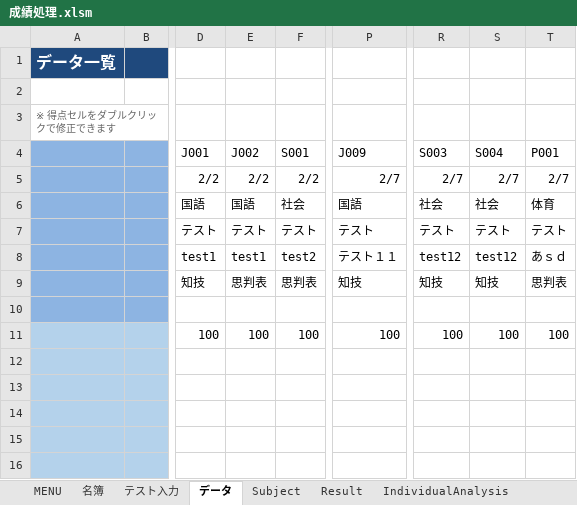
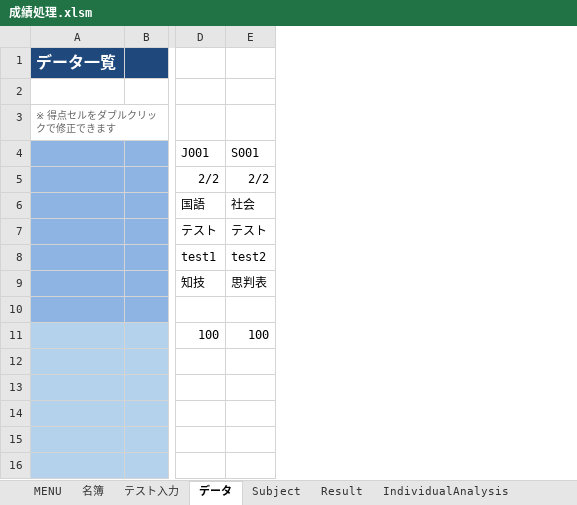
Before and after one commit to KenichiroY/GradeProcessing, an Excel workbook: 成績処理.xlsm, sheet データ, drawn as a sheet; only a part is shown, gaps mark what is left out; values as stored, in another font and other column widths than the file's, no borders; charts and pictures and conditional formats not drawn; the diff names each change by its address in the sheet, - before the commit and + after, or states it on an @@ line.

```diff
--- a/成績処理.xlsm (sheet データ)
+++ b/成績処理.xlsm (sheet データ)
-column E (J002), rows 5-11: 2/2 | 国語 | テスト | test1 | 思判表 |  | 100
-column P (J009), rows 5-11: 2/7 | 国語 | テスト | テスト１１ | 知技 |  | 100
-column R (S003), rows 5-11: 2/7 | 社会 | テスト | test12 | 知技 |  | 100
-column S (S004), rows 5-11: 2/7 | 社会 | テスト | test12 | 知技 |  | 100
-column T (P001), rows 5-11: 2/7 | 体育 | テスト | あｓｄ | 思判表 |  | 100
```
Also changed, not shown: sheet テスト入力, formulas that keep their value, charts or pictures, 成績処理_追試.xlsm, 10 other files.
